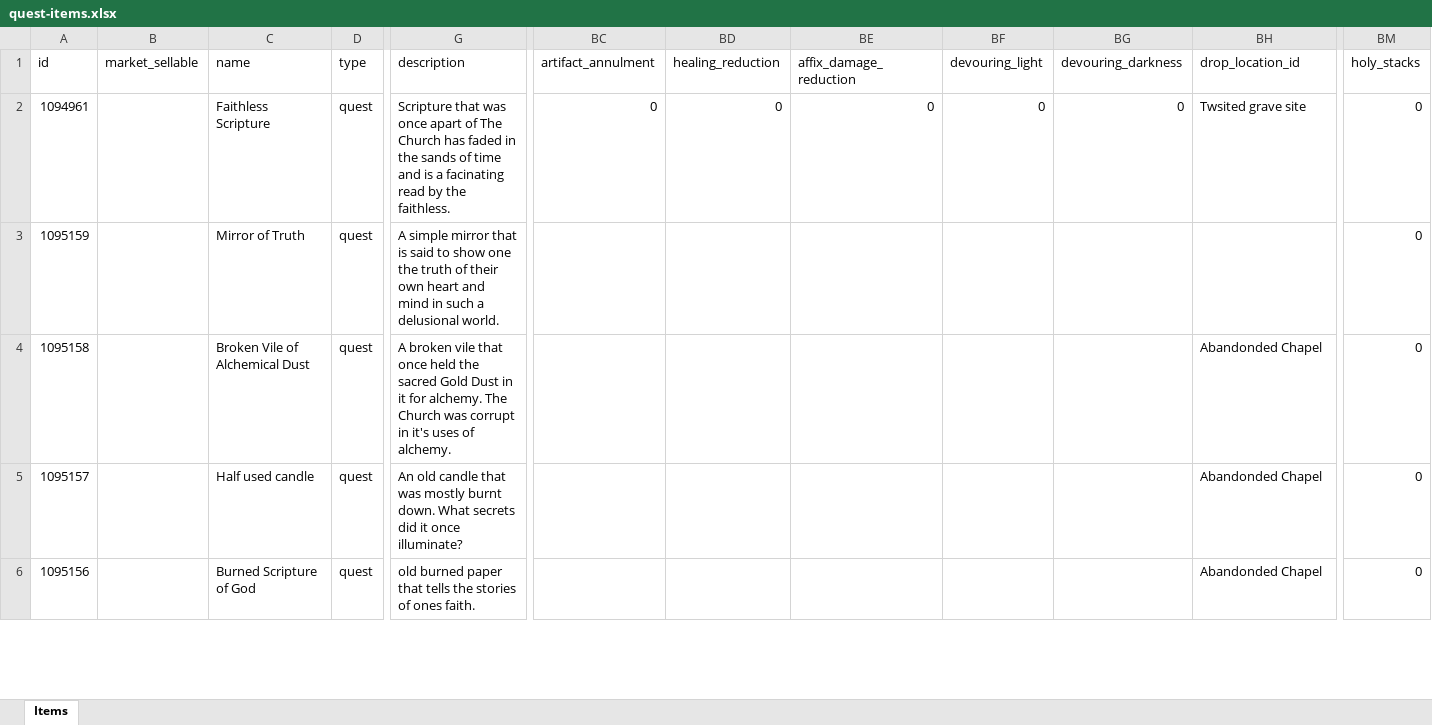
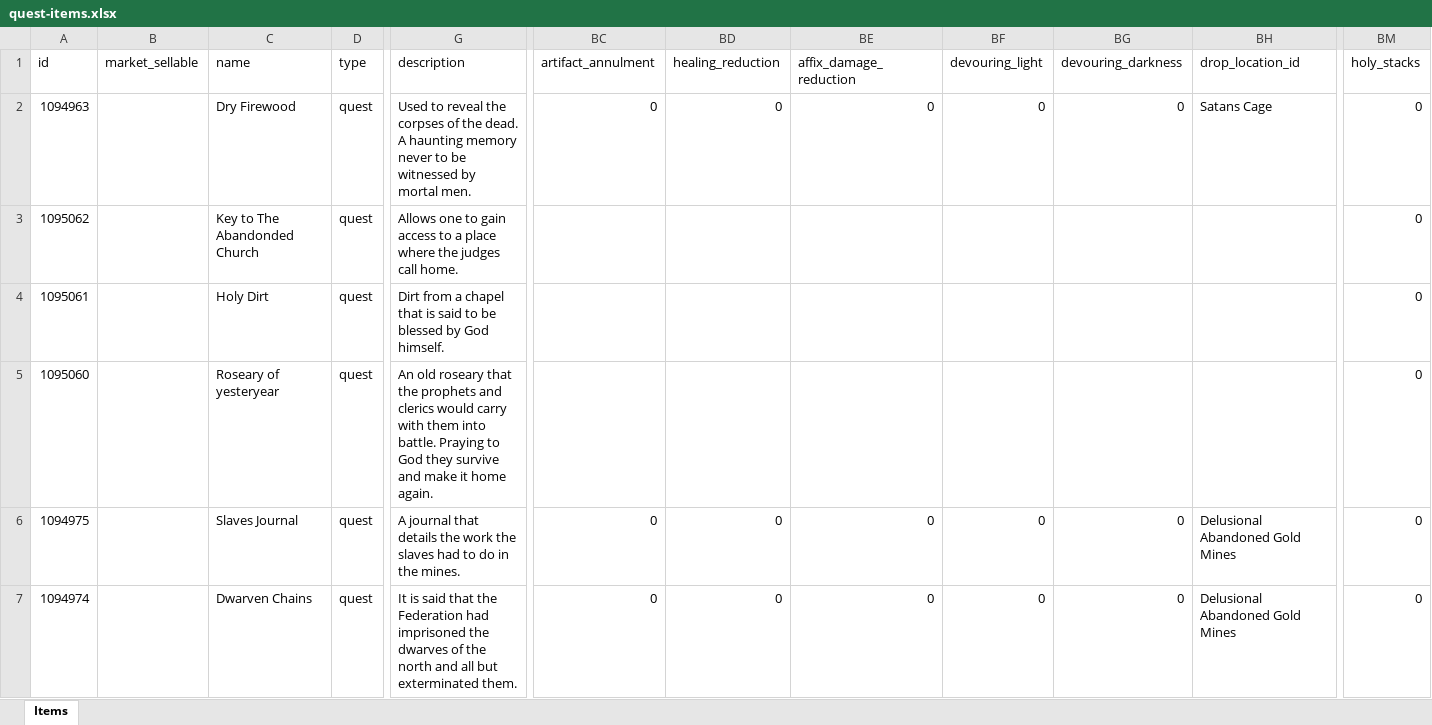
Before and after one commit to AdamKyle/flare, an Excel workbook: resources/data-imports/Items/quest-items.xlsx, sheet Items, drawn as a sheet; only a part is shown, gaps mark what is left out; values as stored, in another font and other column widths than the file's, no borders; removed rows and columns are numbered as before the commit, all else as after; rows hold the shown columns only; the diff covers the shown part only; the diff names each change by its address in the sheet, - before the commit and + after, or states it on an @@ line.

```diff
--- a/resources/data-imports/Items/quest-items.xlsx (sheet Items)
+++ b/resources/data-imports/Items/quest-items.xlsx (sheet Items)
-A2 (id): 1094961
+A2 (id): 1094963
-C2 (name): Faithless Scripture
+C2 (name): Dry Firewood
-G2 (description): Scripture that was once apart of The Church has faded in the sands of time and is a facinating read by the faithless.
+G2 (description): Used to reveal the corpses of the dead. A haunting memory never to be witnessed by mortal men.
-BH2 (drop_location_id): Twsited grave site
+BH2 (drop_location_id): Satans Cage
-A3 (id): 1095159
+A3 (id): 1095062
-C3 (name): Mirror of Truth
+C3 (name): Key to The Abandonded Church
-G3 (description): A simple mirror that is said to show one the truth of their own heart and mind in such a delusional world.
+G3 (description): Allows one to gain access to a place where the judges call home.
-A4 (id): 1095158
+A4 (id): 1095061
-C4 (name): Broken Vile of Alchemical Dust
+C4 (name): Holy Dirt
-G4 (description): A broken vile that once held the sacred Gold Dust in it for alchemy. The Church was corrupt in it's uses of alchemy.
+G4 (description): Dirt from a chapel that is said to be blessed by God himself.
-BH4:BH5 (drop_location_id): Abandonded Chapel
+BH4:BH5 (drop_location_id): (empty)
-A5 (id): 1095157
+A5 (id): 1095060
-C5 (name): Half used candle
+C5 (name): Roseary of yesteryear
-G5 (description): An old candle that was mostly burnt down. What secrets did it once illuminate?
+G5 (description): An old roseary that the prophets and clerics would carry with them into battle. Praying to God they survive and make it home again.
-row 6: 1095156 |  | Burned Scripture of God | quest | old burned paper that tells the stories of ones faith. |  |  |  |  |  | Abandonded Chapel | 0
+row 6: 1094975 |  | Slaves Journal | quest | A journal that details the work the slaves had to do in the mines. | 0 | 0 | 0 | 0 | 0 | Delusional Abandoned Gold Mines | 0
+row 7: 1094974 |  | Dwarven Chains | quest | It is said that the Federation had imprisoned the dwarves of the north and all but exterminated them. | 0 | 0 | 0 | 0 | 0 | Delusional Abandoned Gold Mines | 0
```
Also changed, not shown: 2 added rows and 106 edited cells elsewhere in this sheet, resources/data-imports/Locations/locations.xlsx, resources/data-imports/Monsters/celestials.xlsx, 4 other files.
